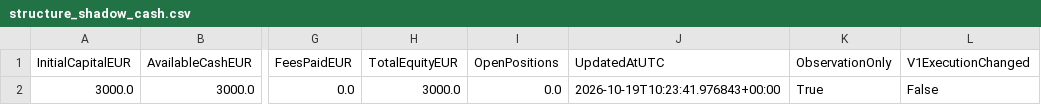
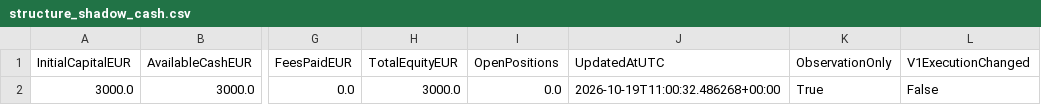
Before and after one commit to Thameur95/investment-assistant, a CSV file: historical_lab/results/structure_shadow_cash.csv, drawn as a sheet; only a part is shown, gaps mark what is left out; the diff names each change by its address in the sheet, - before the commit and + after, or states it on an @@ line.

```diff
--- a/historical_lab/results/structure_shadow_cash.csv
+++ b/historical_lab/results/structure_shadow_cash.csv
-J2 (UpdatedAtUTC): 2026-10-19T10:23:41.976843+00:00
+J2 (UpdatedAtUTC): 2026-10-19T11:00:32.486268+00:00
```
Also changed, not shown: historical_lab/results/structure_observations.csv, historical_lab/results/structure_shadow_state.csv, 7 other files.
